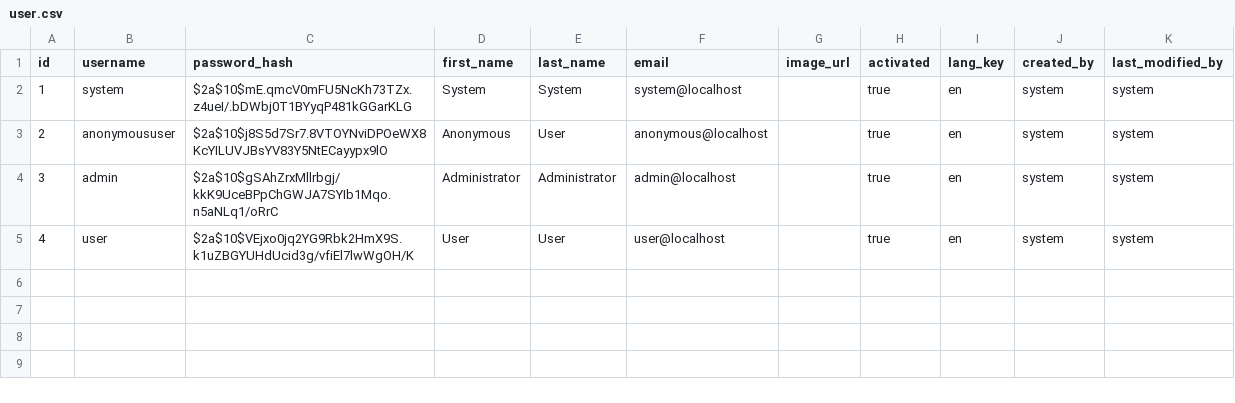
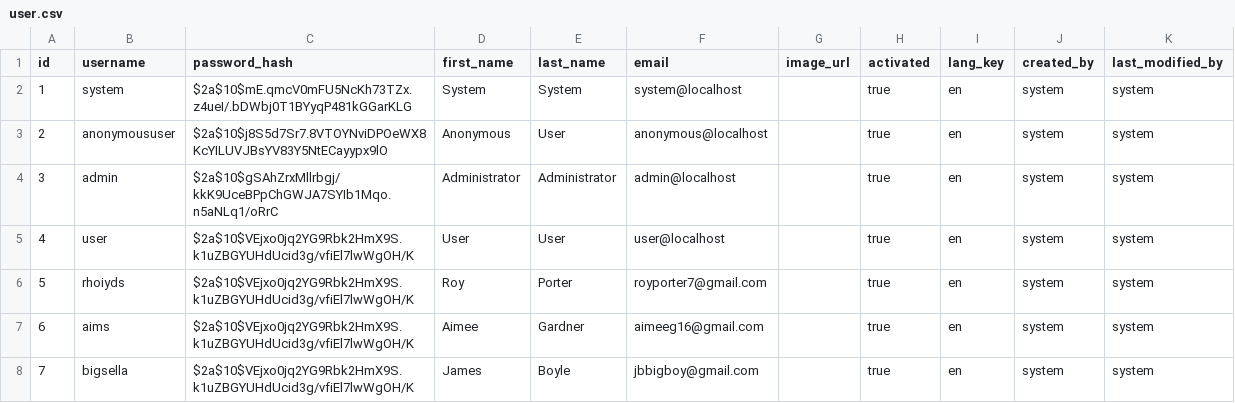
Before and after one commit to rhoiyds/OSRS-Names, a CSV file: src/main/resources/config/liquibase/data/user.csv, drawn as a sheet.

```diff
--- a/src/main/resources/config/liquibase/data/user.csv
+++ b/src/main/resources/config/liquibase/data/user.csv
@@ -5 +5,4 @@ id;username;password_hash;first_name;last_name;email;image_url;activated;lang_ke
 4;user;$2a$10$VEjxo0jq2YG9Rbk2HmX9S.k1uZBGYUHdUcid3g/vfiEl7lwWgOH/K;User;User;user@localhost;;true;en;system;system
+5;rhoiyds;$2a$10$VEjxo0jq2YG9Rbk2HmX9S.k1uZBGYUHdUcid3g/vfiEl7lwWgOH/K;Roy;Porter;royporter7@gmail.com;;true;en;system;system
+6;aims;$2a$10$VEjxo0jq2YG9Rbk2HmX9S.k1uZBGYUHdUcid3g/vfiEl7lwWgOH/K;Aimee;Gardner;aimeeg16@gmail.com;;true;en;system;system
+7;bigsella;$2a$10$VEjxo0jq2YG9Rbk2HmX9S.k1uZBGYUHdUcid3g/vfiEl7lwWgOH/K;James;Boyle;jbbigboy@gmail.com;;true;en;system;system
```
Also changed, not shown: src/main/resources/config/liquibase/data/listing.csv, 27 other files.
